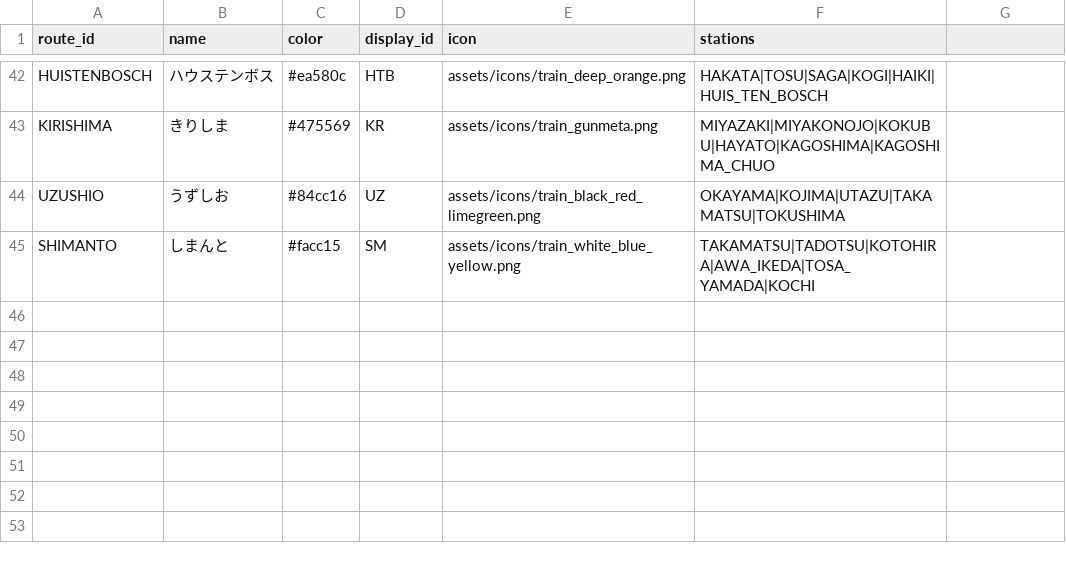
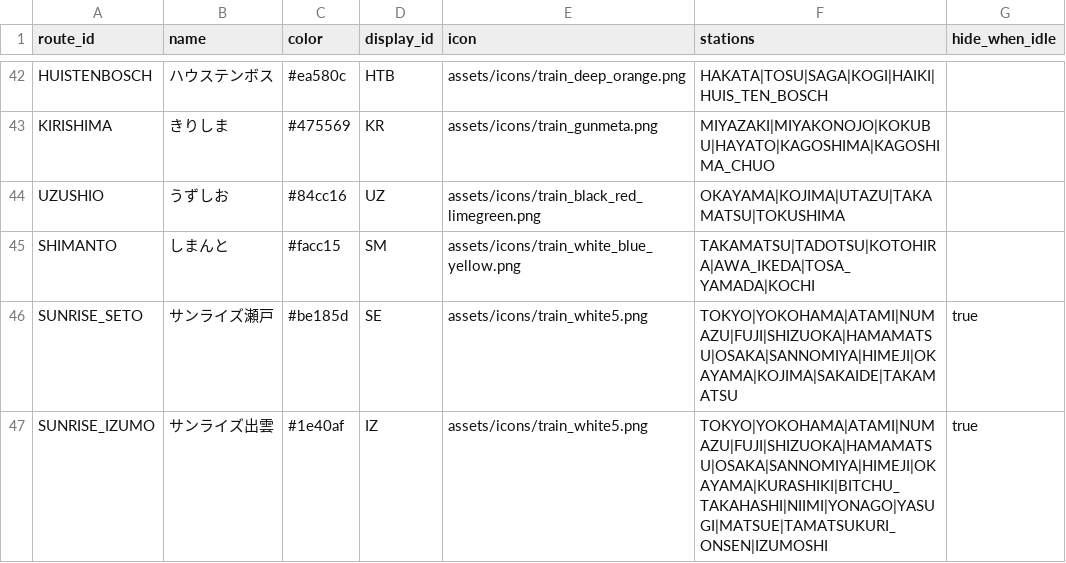
Before and after one commit to tetsuhagi/tetsudou-map-jp, a CSV file: data/routes.csv, drawn as a sheet; only a part is shown, gaps mark what is left out; the diff names each change by its address in the sheet, - before the commit and + after, or states it on an @@ line.

```diff
--- a/data/routes.csv
+++ b/data/routes.csv
-G1: (empty)
+G1: hide_when_idle
+row 46: SUNRISE_SETO | サンライズ瀬戸 | #be185d | SE | assets/icons/train_white5.png | TOKYO|YOKOHAMA|ATAMI|NUMAZU|FUJI|SHIZUOKA|HAMAMATSU|OSAKA|SANNOMIYA|HIMEJI|OKAYAMA|KOJIMA|SAKAIDE|TAKAMATSU | true
+row 47: SUNRISE_IZUMO | サンライズ出雲 | #1e40af | IZ | assets/icons/train_white5.png | TOKYO|YOKOHAMA|ATAMI|NUMAZU|FUJI|SHIZUOKA|HAMAMATSU|OSAKA|SANNOMIYA|HIMEJI|OKAYAMA|KURASHIKI|BITCHU_TAKAHASHI|NIIMI|YONAGO|YASUGI|MATSUE|TAMATSUKURI_ONSEN|IZUMOSHI | true
```
Also changed, not shown: data/stations.csv, 10 other files.
